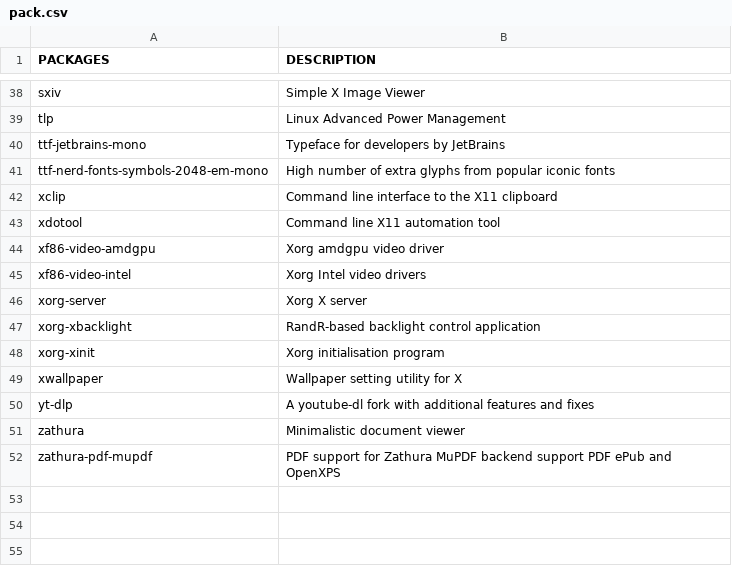
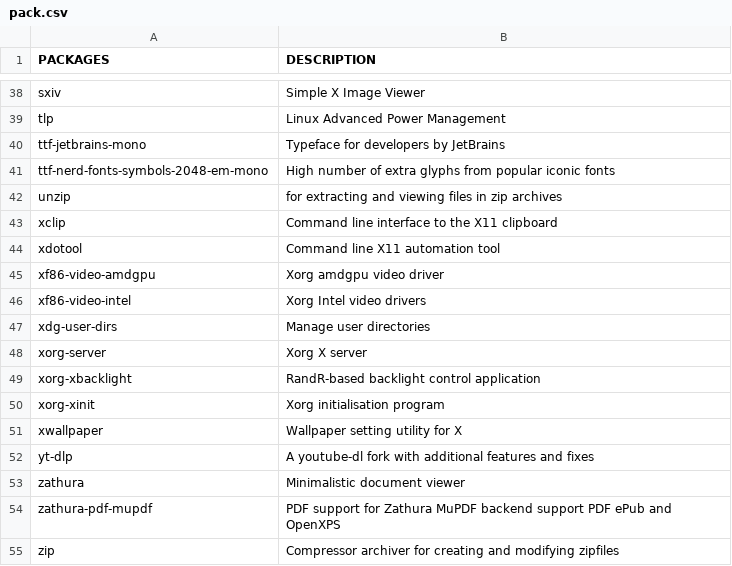
Before and after one commit to fhpraw/i3rice, a CSV file: pack.csv, drawn as a sheet; only a part is shown, gaps mark what is left out.

Commit message:
Update pack.csv

```diff
--- a/pack.csv
+++ b/pack.csv
@@ -41,2 +41,3 @@ ttf-jetbrains-mono,Typeface for developers by JetBrains
 ttf-nerd-fonts-symbols-2048-em-mono,High number of extra glyphs from popular iconic fonts
+unzip,for extracting and viewing files in zip archives
 xclip,Command line interface to the X11 clipboard
@@ -45,2 +46,3 @@ xf86-video-amdgpu,Xorg amdgpu video driver
 xf86-video-intel,Xorg Intel video drivers
+xdg-user-dirs,Manage user directories
 xorg-server,Xorg X server
@@ -52 +54,2 @@ zathura,Minimalistic document viewer
 zathura-pdf-mupdf,PDF support for Zathura MuPDF backend support PDF ePub and OpenXPS
+zip,Compressor archiver for creating and modifying zipfiles
```
